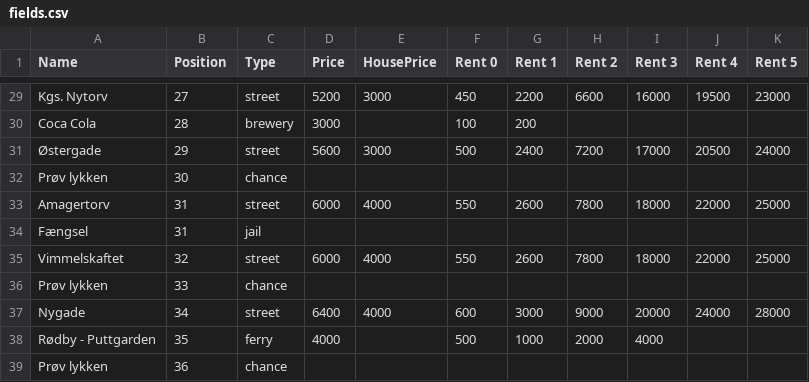
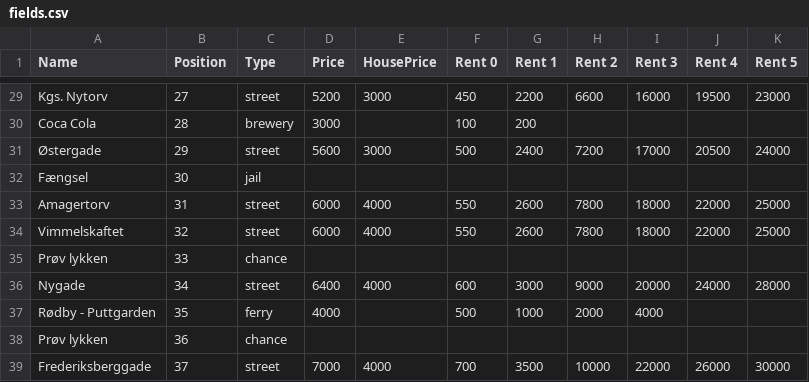
Before and after one commit to Gruppe-10-DTU/CDIO-FINAL, a CSV file: src/main/resources/GamePack/fields.csv, drawn as a sheet; only a part is shown, gaps mark what is left out; the shorter side is filled out with more unchanged rows; the diff names each change by its address in the sheet, - before the commit and + after, or states it on an @@ line.

Commit message:
Create and display fields

```diff
--- a/src/main/resources/GamePack/fields.csv
+++ b/src/main/resources/GamePack/fields.csv
-A32 (Name): Prøv lykken
+A32 (Name): Fængsel
-C32 (Type): chance
+C32 (Type): jail
-row 34: Fængsel | 31 | jail
```
Also changed, not shown: 5 other files.
